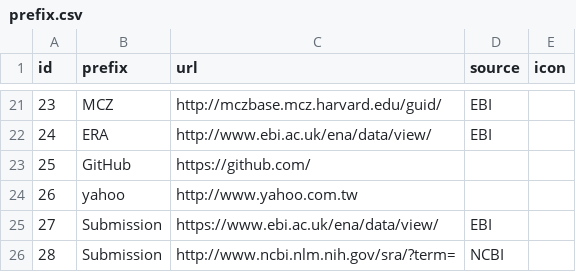
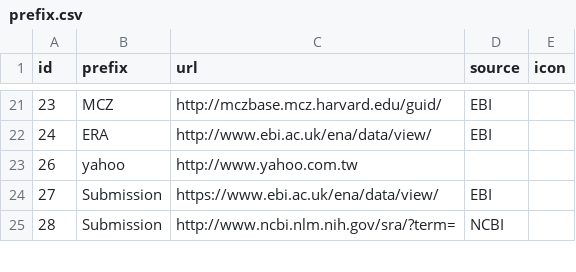
Before and after one commit to pli888/gigadb-website, a CSV file: data/dev/prefix.csv, drawn as a sheet; only a part is shown, gaps mark what is left out; the diff names each change by its address in the sheet, - before the commit and + after, or states it on an @@ line.

Commit message:
Remove GitHub entry from prefix table
GitHub not required in prefix table. This commit relates to
gigascience/gigadb-website#400.

```diff
--- a/data/dev/prefix.csv
+++ b/data/dev/prefix.csv
-row 23: 25 | GitHub | https://github.com/
```
